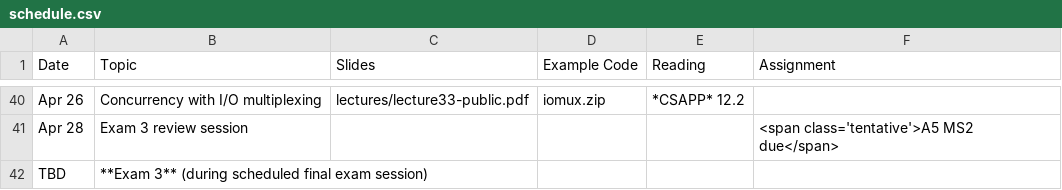
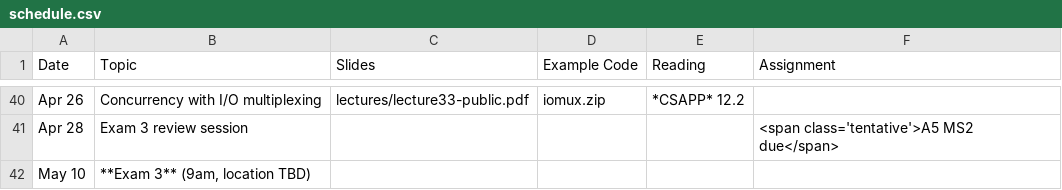
Before and after one commit to jhucsf/spring2023, a CSV file: schedule.csv, drawn as a sheet; only a part is shown, gaps mark what is left out.

Commit message:
date and time of final exam

```diff
--- a/schedule.csv
+++ b/schedule.csv
@@ -41,2 +41,2 @@ Apr 26,"Concurrency with I/O multiplexing",lectures/lecture33-public.pdf,iomux.z
 Apr 28,"Exam 3 review session",,,,"<span class='tentative'>A5 MS2 due</span>"
-TBD,"**Exam 3** (during scheduled final exam session)"
+May 10,"**Exam 3** (9am, location TBD)"
```
Also changed, not shown: 1 other file.
